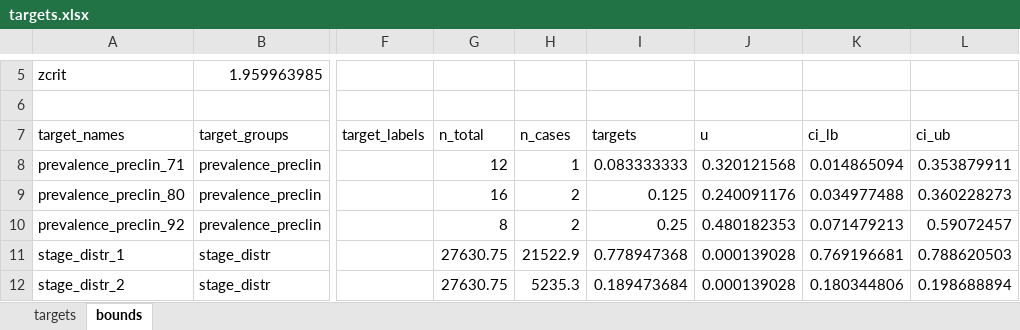
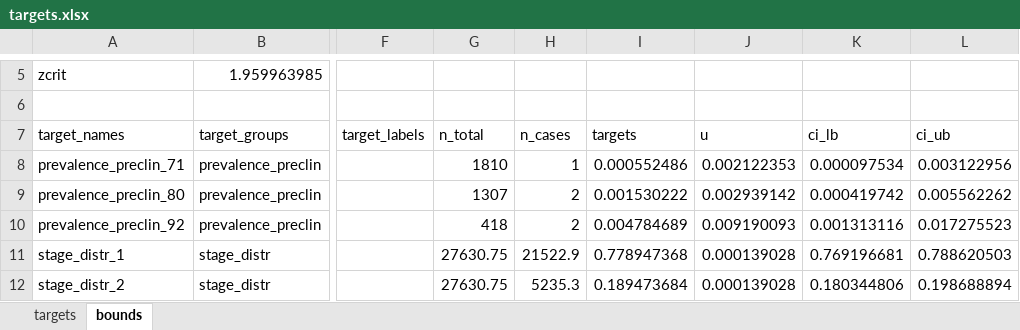
Before and after one commit to sjpi22/tutorial_cancer_modeling_des, an Excel workbook: data/bladder/targets.xlsx, sheet bounds, drawn as a sheet; only a part is shown, gaps mark what is left out; values as stored, in another font and other column widths than the file's, no borders; the diff names each change by its address in the sheet, - before the commit and + after, or states it on an @@ line.

```diff
--- a/data/bladder/targets.xlsx (sheet bounds)
+++ b/data/bladder/targets.xlsx (sheet bounds)
-G8 (n_total): 12
+G8 (n_total): 1810
-I8 (targets): 0.083333333
+I8 (targets): 0.000552486
-J8 (u): 0.320121568
+J8 (u): 0.002122353
-K8 (ci_lb): 0.014865094
+K8 (ci_lb): 0.000097534
-L8 (ci_ub): 0.353879911
+L8 (ci_ub): 0.003122956
-G9 (n_total): 16
+G9 (n_total): 1307
-I9 (targets): 0.125
+I9 (targets): 0.001530222
-J9 (u): 0.240091176
+J9 (u): 0.002939142
-K9 (ci_lb): 0.034977488
+K9 (ci_lb): 0.000419742
-L9 (ci_ub): 0.360228273
+L9 (ci_ub): 0.005562262
-G10 (n_total): 8
+G10 (n_total): 418
-I10 (targets): 0.25
+I10 (targets): 0.004784689
-J10 (u): 0.480182353
+J10 (u): 0.009190093
-K10 (ci_lb): 0.071479213
+K10 (ci_lb): 0.001313116
-L10 (ci_ub): 0.59072457
+L10 (ci_ub): 0.017275523
```
Also changed, not shown: sheet targets, 20 other files.
